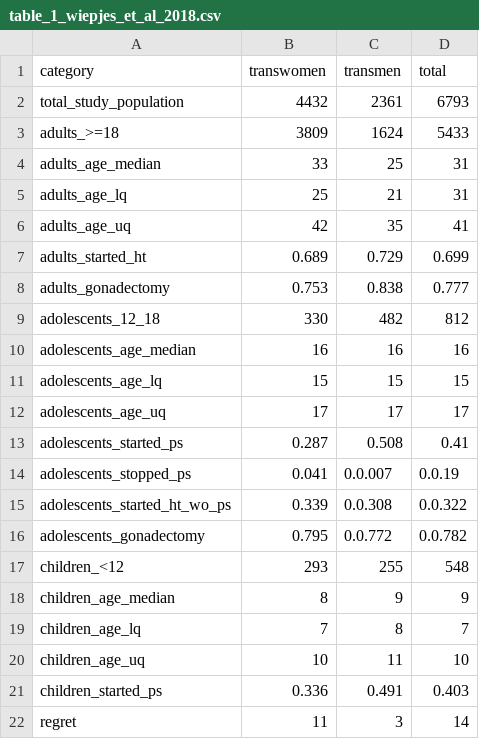
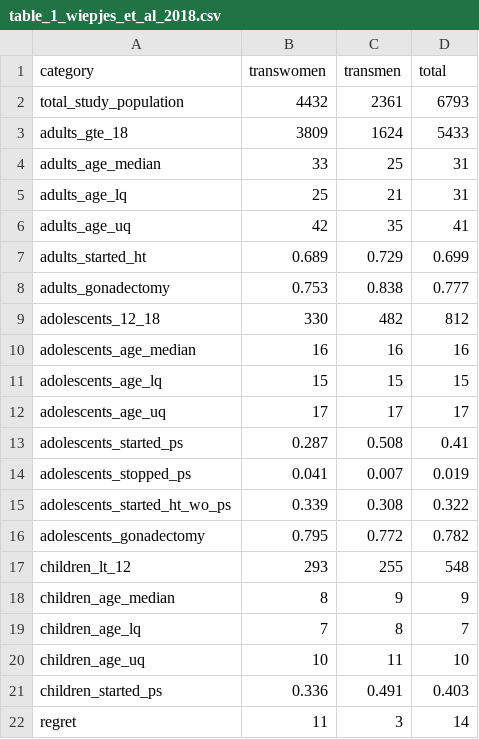
Before and after one commit to simontegg/gnrha_treatment_rates, a CSV file: data/table_1_wiepjes_et_al_2018.csv, drawn as a sheet.

```diff
--- a/data/table_1_wiepjes_et_al_2018.csv
+++ b/data/table_1_wiepjes_et_al_2018.csv
@@ -2,3 +2,3 @@ category,transwomen,transmen,total
 total_study_population,4432,2361,6793
-adults_>=18,3809,1624,5433
+adults_gte_18,3809,1624,5433
 adults_age_median,33,25,31
@@ -13,6 +13,6 @@ adolescents_age_uq,17,17,17
 adolescents_started_ps,0.287,0.508,0.41
-adolescents_stopped_ps,0.041,0.0.007,0.0.19
-adolescents_started_ht_wo_ps,0.339,0.0.308,0.0.322
-adolescents_gonadectomy,0.795,0.0.772,0.0.782
-children_<12,293,255,548
+adolescents_stopped_ps,0.041,0.007,0.019
+adolescents_started_ht_wo_ps,0.339,0.308,0.322
+adolescents_gonadectomy,0.795,0.772,0.782
+children_lt_12,293,255,548
 children_age_median,8,9,9
```
Also changed, not shown: 6 other files.
